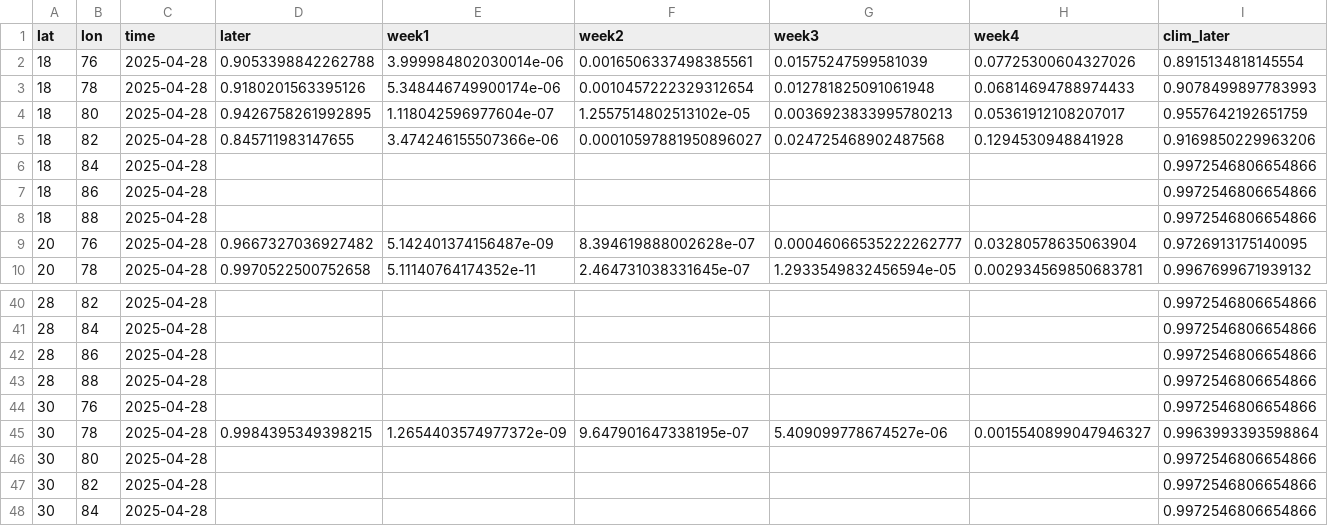
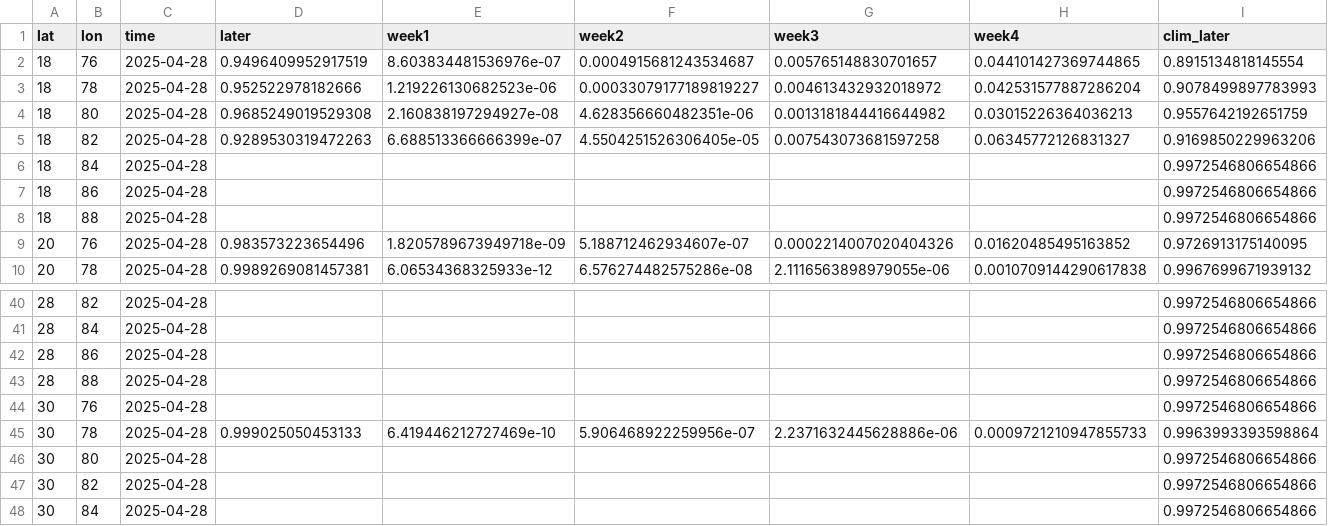
Before and after one commit to envfluids/monsoon-operational, a CSV file: docs/assets/data/blend_output_summary.csv, drawn as a sheet; only a part is shown, gaps mark what is left out; the diff covers the shown part only; the diff names each change by its address in the sheet, - before the commit and + after, or states it on an @@ line.

```diff
--- a/docs/assets/data/blend_output_summary.csv
+++ b/docs/assets/data/blend_output_summary.csv
-D2 (later): 0.9053398842262788
+D2 (later): 0.9496409952917519
-E2 (week1): 3.999984802030014e-06
+E2 (week1): 8.603834481536976e-07
-F2 (week2): 0.0016506337498385561
+F2 (week2): 0.0004915681243534687
-G2 (week3): 0.01575247599581039
+G2 (week3): 0.005765148830701657
-H2 (week4): 0.07725300604327026
+H2 (week4): 0.044101427369744865
-D3 (later): 0.9180201563395126
+D3 (later): 0.952522978182666
-E3 (week1): 5.348446749900174e-06
+E3 (week1): 1.219226130682523e-06
-F3 (week2): 0.0010457222329312654
+F3 (week2): 0.00033079177189819227
-G3 (week3): 0.012781825091061948
+G3 (week3): 0.004613432932018972
-H3 (week4): 0.06814694788974433
+H3 (week4): 0.042531577887286204
-D4 (later): 0.9426758261992895
+D4 (later): 0.9685249019529308
-E4 (week1): 1.118042596977604e-07
+E4 (week1): 2.160838197294927e-08
-F4 (week2): 1.2557514802513102e-05
+F4 (week2): 4.628356660482351e-06
-G4 (week3): 0.0036923833995780213
+G4 (week3): 0.0013181844416644982
-H4 (week4): 0.05361912108207017
+H4 (week4): 0.03015226364036213
-D5 (later): 0.845711983147655
+D5 (later): 0.9289530319472263
-E5 (week1): 3.474246155507366e-06
+E5 (week1): 6.688513366666399e-07
-F5 (week2): 0.00010597881950896027
+F5 (week2): 4.5504251526306405e-05
-G5 (week3): 0.024725468902487568
+G5 (week3): 0.007543073681597258
-H5 (week4): 0.1294530948841928
+H5 (week4): 0.06345772126831327
-D9 (later): 0.9667327036927482
+D9 (later): 0.983573223654496
-E9 (week1): 5.142401374156487e-09
+E9 (week1): 1.8205789673949718e-09
-F9 (week2): 8.394619888002628e-07
+F9 (week2): 5.188712462934607e-07
-G9 (week3): 0.00046066535222262777
+G9 (week3): 0.0002214007020404326
-H9 (week4): 0.03280578635063904
+H9 (week4): 0.01620485495163852
-D10 (later): 0.9970522500752658
+D10 (later): 0.9989269081457381
-E10 (week1): 5.11140764174352e-11
+E10 (week1): 6.06534368325933e-12
-F10 (week2): 2.464731038331645e-07
+F10 (week2): 6.576274482575286e-08
-G10 (week3): 1.2933549832456594e-05
+G10 (week3): 2.1116563898979055e-06
-H10 (week4): 0.002934569850683781
+H10 (week4): 0.0010709144290617838
-D45 (later): 0.9984395349398215
+D45 (later): 0.999025050453133
-E45 (week1): 1.2654403574977372e-09
+E45 (week1): 6.419446212727469e-10
-F45 (week2): 9.647901647338195e-07
+F45 (week2): 5.906468922259956e-07
-G45 (week3): 5.409099778674527e-06
+G45 (week3): 2.2371632445628886e-06
-H45 (week4): 0.0015540899047946327
+H45 (week4): 0.0009721210947855733
```
Also changed, not shown: 125 edited cells elsewhere in this file, 2 other files.
